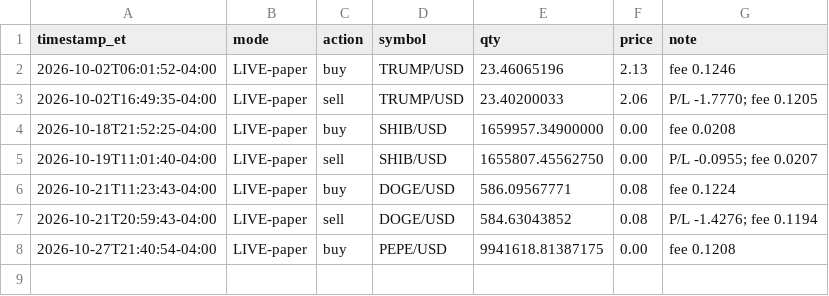
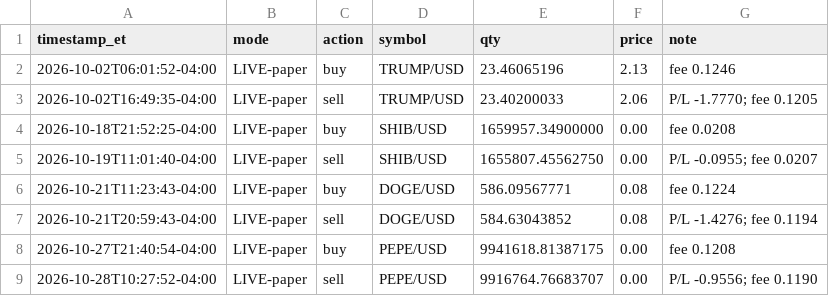
Before and after one commit to konorscolburn-svg/wheel-bot, a CSV file: trades_meme.csv, drawn as a sheet.

Commit message:
Meme bot run 2026-10-28-1427

```diff
--- a/trades_meme.csv
+++ b/trades_meme.csv
@@ -8 +8,2 @@ timestamp_et,mode,action,symbol,qty,price,note
 2026-10-27T21:40:54-04:00,LIVE-paper,buy,PEPE/USD,9941618.81387175,0.00,fee 0.1208
+2026-10-28T10:27:52-04:00,LIVE-paper,sell,PEPE/USD,9916764.76683707,0.00,P/L -0.9556; fee 0.1190
```
Also changed, not shown: 1 other file.
